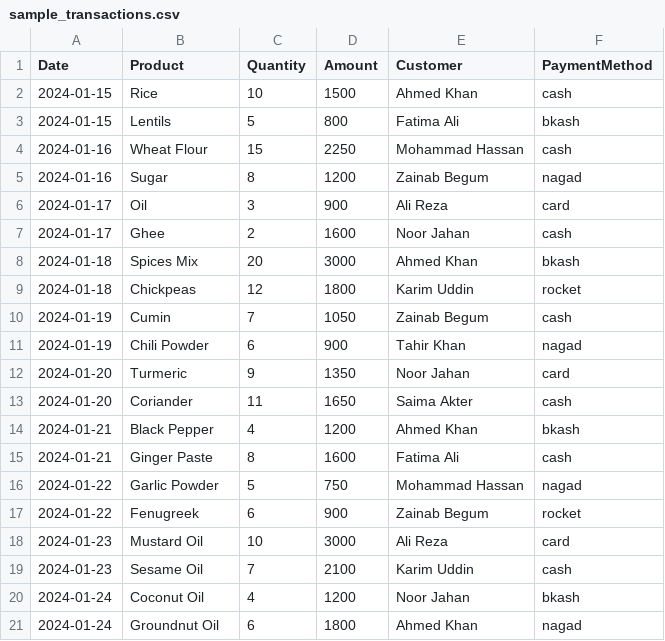
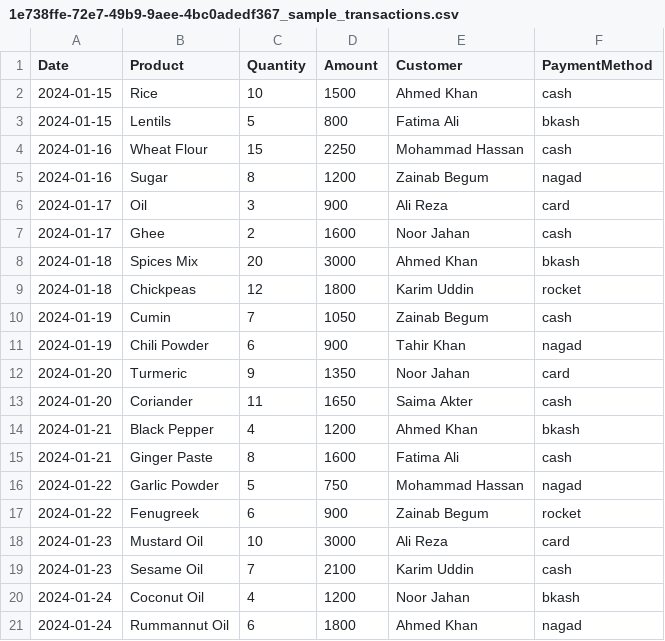
Before and after one commit to Ruhan116/smart-market, a CSV file: backend/media/uploads/3/1e738ffe-72e7-49b9-9aee-4bc0adedf367_sample_transactions.csv (was ml_models/datasets/sample_transactions.csv), drawn as a sheet.

Commit message:
CSV upload working

```diff
--- a/ml_models/datasets/sample_transactions.csv
+++ b/backend/media/uploads/3/1e738ffe-72e7-49b9-9aee-4bc0adedf367_sample_transactions.csv
@@ -20,2 +20,2 @@ Date,Product,Quantity,Amount,Customer,PaymentMethod
 2024-01-24,Coconut Oil,4,1200,Noor Jahan,bkash
-2024-01-24,Groundnut Oil,6,1800,Ahmed Khan,nagad
+2024-01-24,Rummannut Oil,6,1800,Ahmed Khan,nagad
```
Also changed, not shown: 9 other files.
